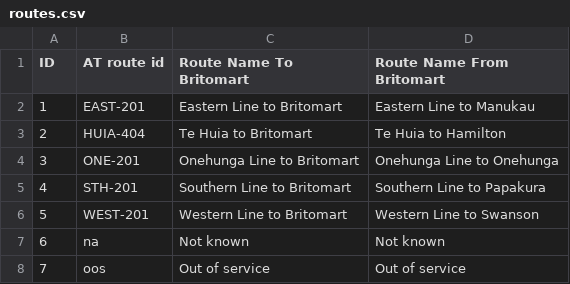
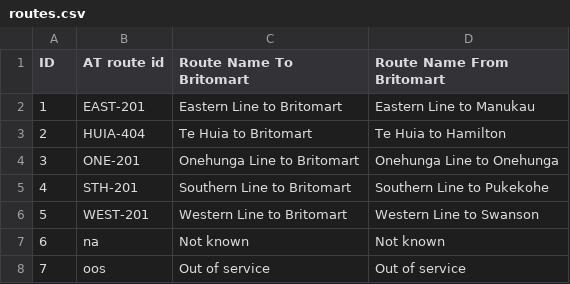
Before and after one commit to zoyinc/find-my-train, a CSV file: routes.csv, drawn as a sheet.

```diff
--- a/routes.csv
+++ b/routes.csv
@@ -4,3 +4,3 @@ ID,AT route id,Route Name To Britomart,Route Name From Britomart
 3,ONE-201,Onehunga Line to Britomart,Onehunga Line to Onehunga
-4,STH-201,Southern Line to Britomart,Southern Line to Papakura
+4,STH-201,Southern Line to Britomart,Southern Line to Pukekohe
 5,WEST-201,Western Line to Britomart,Western Line to Swanson
```
Also changed, not shown: Special Trains.csv, 2 other files.
